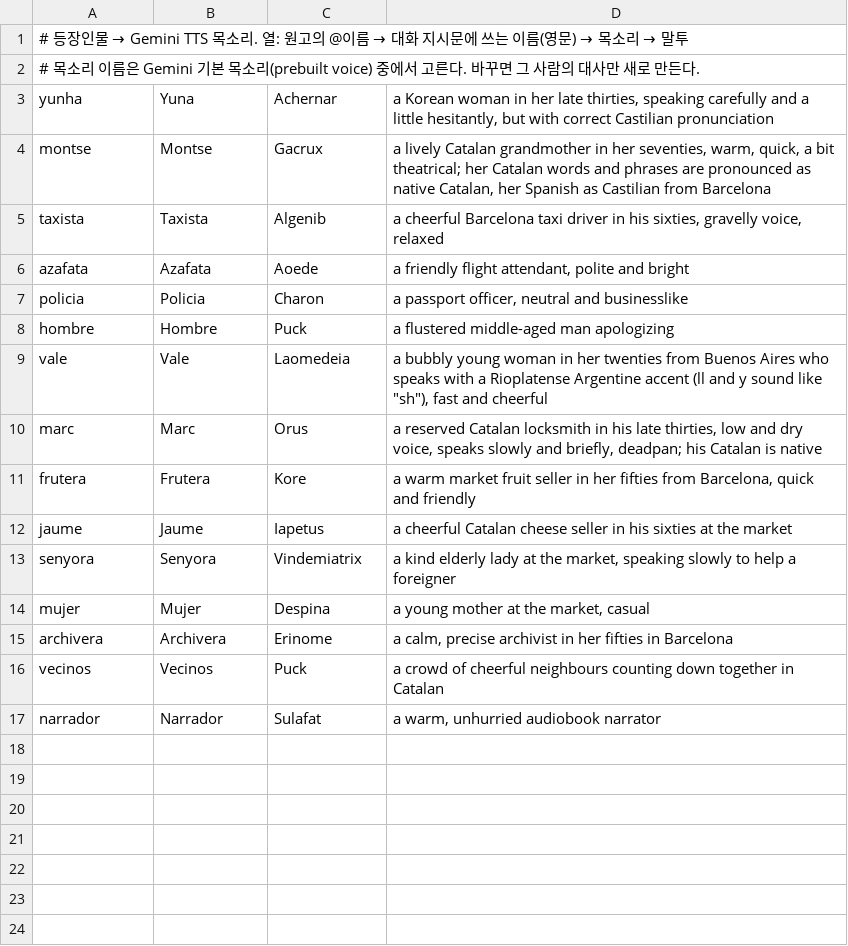
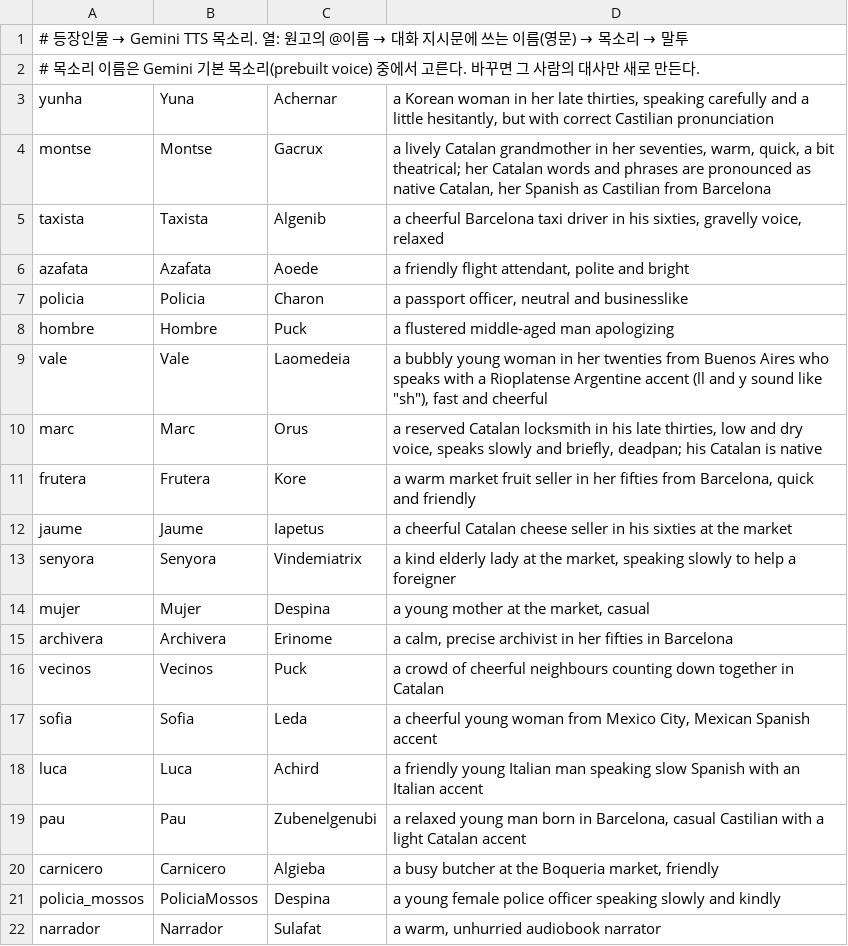
Before and after one commit to dwookmike-droid/english-reader, a TSV file: spanish/src/voices.tsv, drawn as a sheet.

```diff
--- a/spanish/src/voices.tsv
+++ b/spanish/src/voices.tsv
@@ -16,2 +16,7 @@ archivera	Archivera	Erinome	a calm, precise archivist in her fifties in Barcelon
 vecinos	Vecinos	Puck	a crowd of cheerful neighbours counting down together in Catalan
+sofia	Sofia	Leda	a cheerful young woman from Mexico City, Mexican Spanish accent
+luca	Luca	Achird	a friendly young Italian man speaking slow Spanish with an Italian accent
+pau	Pau	Zubenelgenubi	a relaxed young man born in Barcelona, casual Castilian with a light Catalan accent
+carnicero	Carnicero	Algieba	a busy butcher at the Boqueria market, friendly
+policia_mossos	PoliciaMossos	Despina	a young female police officer speaking slowly and kindly
 narrador	Narrador	Sulafat	a warm, unhurried audiobook narrator
```
Also changed, not shown: spanish/src/vocab.tsv, 5 other files.
